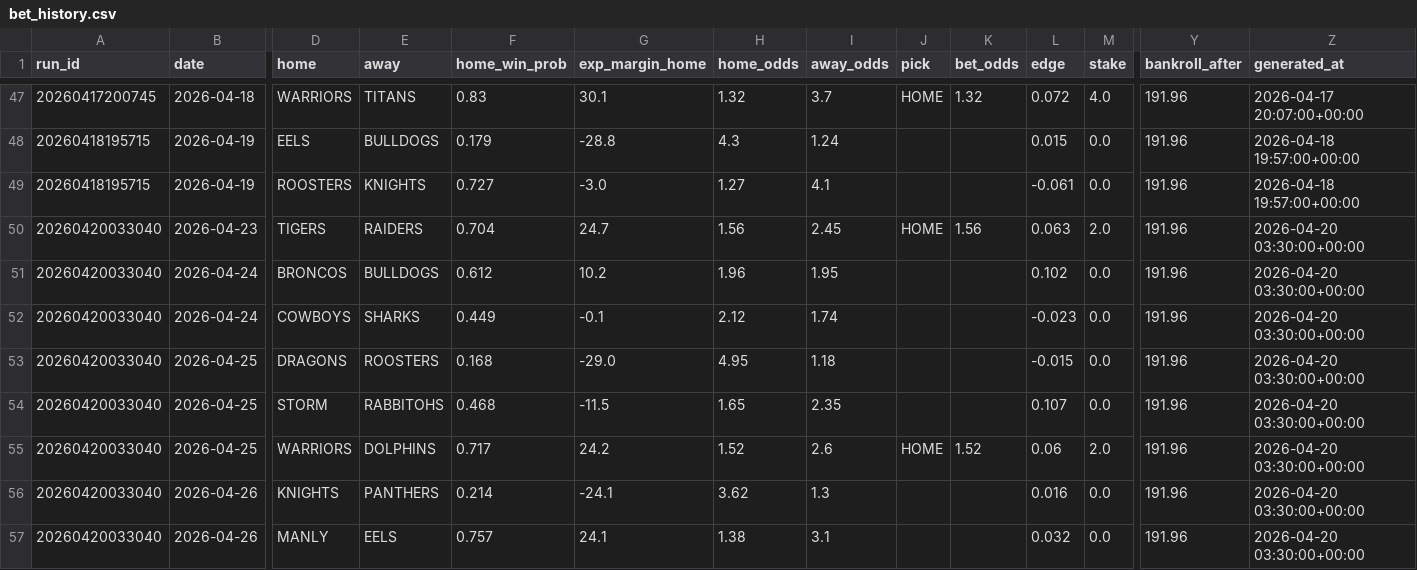
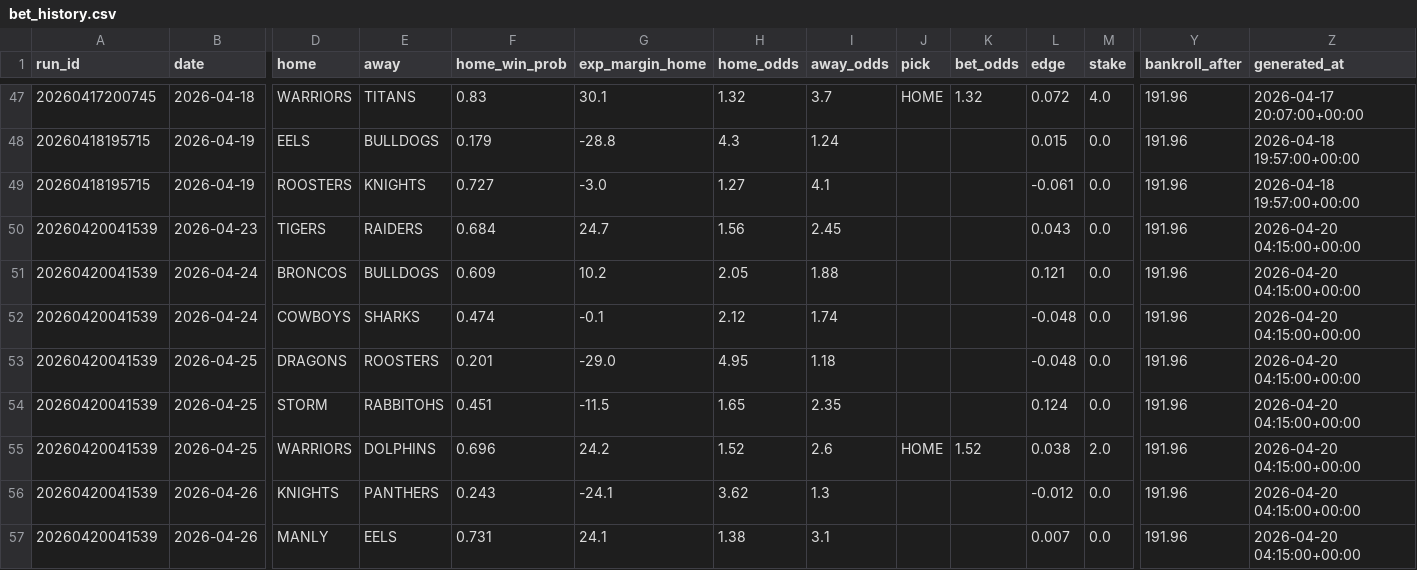
Before and after one commit to Rossdavo/nrl-ai-predictor, a CSV file: bet_history.csv, drawn as a sheet; only a part is shown, gaps mark what is left out; removed rows and columns are numbered as before the commit, all else as after; rows hold the shown columns only; the diff names each change by its address in the sheet, - before the commit and + after, or states it on an @@ line.

```diff
--- a/bet_history.csv
+++ b/bet_history.csv
-row 50: 20260420033040 | 2026-04-23 | TIGERS | RAIDERS | 0.704 | 24.7 | 1.56 | 2.45 | HOME | 1.56 | 0.063 | 2.0 | 191.96 | 2026-04-20 03:30:00+00:00
+row 50: 20260420041539 | 2026-04-23 | TIGERS | RAIDERS | 0.684 | 24.7 | 1.56 | 2.45 |  |  | 0.043 | 0.0 | 191.96 | 2026-04-20 04:15:00+00:00
-A51:A57 (run_id): 20260420033040
+A51:A57 (run_id): 20260420041539
-F51 (home_win_prob): 0.612
+F51 (home_win_prob): 0.609
-H51 (home_odds): 1.96
+H51 (home_odds): 2.05
-I51 (away_odds): 1.95
+I51 (away_odds): 1.88
-L51 (edge): 0.102
+L51 (edge): 0.121
-Z51:Z57 (generated_at): 2026-04-20 03:30:00+00:00
+Z51:Z57 (generated_at): 2026-04-20 04:15:00+00:00
-F52 (home_win_prob): 0.449
+F52 (home_win_prob): 0.474
-L52 (edge): -0.023
+L52 (edge): -0.048
-F53 (home_win_prob): 0.168
+F53 (home_win_prob): 0.201
-L53 (edge): -0.015
+L53 (edge): -0.048
-F54 (home_win_prob): 0.468
+F54 (home_win_prob): 0.451
-L54 (edge): 0.107
+L54 (edge): 0.124
-F55 (home_win_prob): 0.717
+F55 (home_win_prob): 0.696
-L55 (edge): 0.06
+L55 (edge): 0.038
-F56 (home_win_prob): 0.214
+F56 (home_win_prob): 0.243
-L56 (edge): 0.016
+L56 (edge): -0.012
-F57 (home_win_prob): 0.757
+F57 (home_win_prob): 0.731
-L57 (edge): 0.032
+L57 (edge): 0.007
```
Also changed, not shown: current_predictions.csv, odds.csv, 5 other files.
